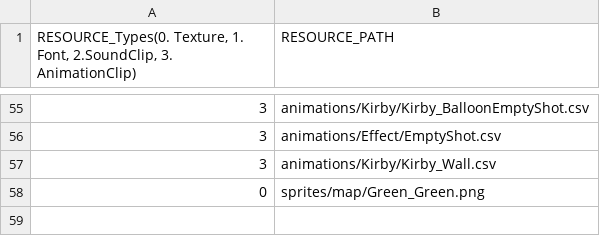
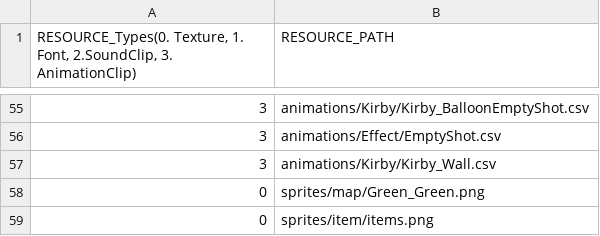
Before and after one commit to lee-jun-young1/kirby, a CSV file: Kirby-bin/data/ExampleScene_resources.csv, drawn as a sheet; only a part is shown, gaps mark what is left out; the diff names each change by its address in the sheet, - before the commit and + after, or states it on an @@ line.

```diff
--- a/Kirby-bin/data/ExampleScene_resources.csv
+++ b/Kirby-bin/data/ExampleScene_resources.csv
+row 59: 0 | sprites/item/items.png
```
Also changed, not shown: 5 other files.
